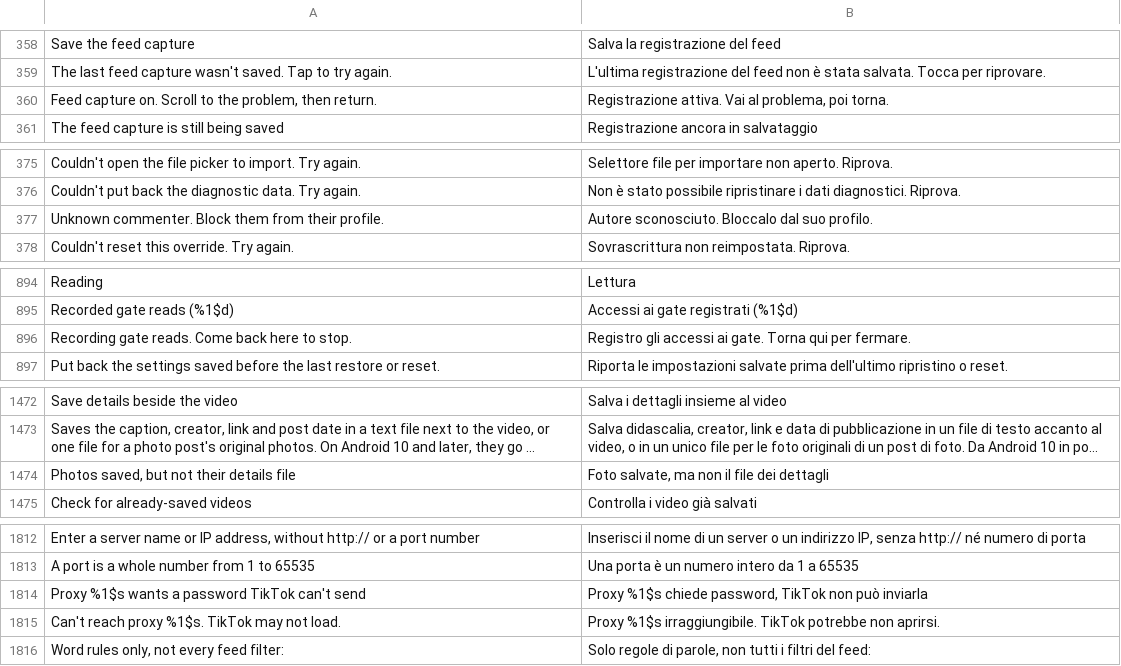
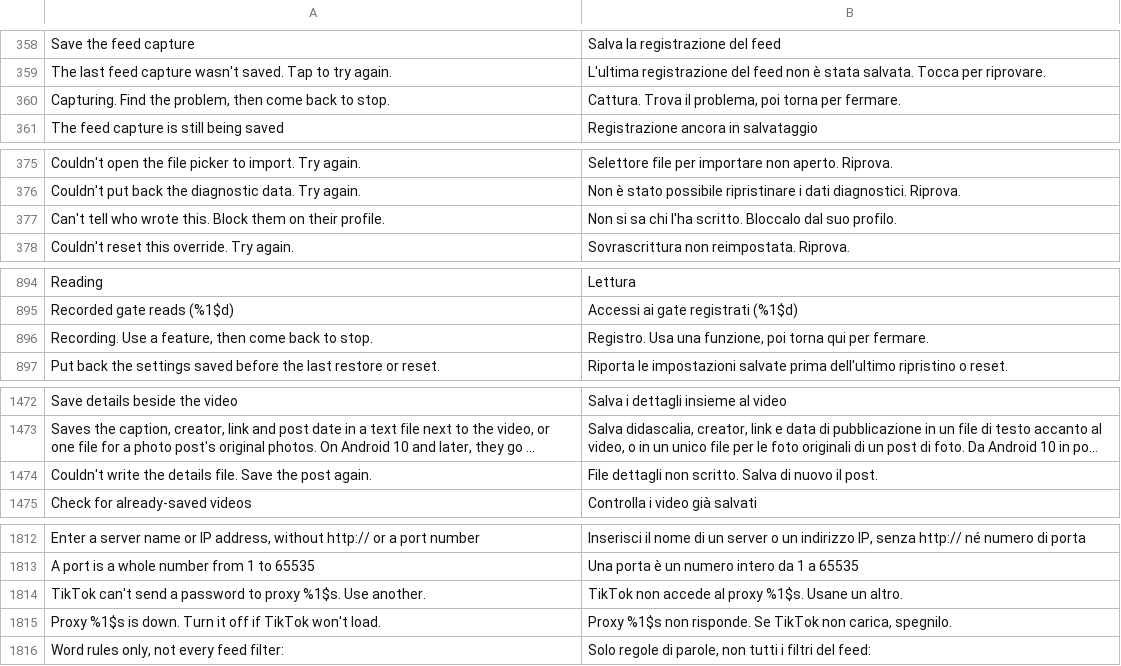
Before and after one commit to SysAdminDoc/HushFeed, a TSV file: extensions/tiktok/src/main/l10n/it.tsv, drawn as a sheet; only a part is shown, gaps mark what is left out; long unchanged cells end in …; removed rows and columns are numbered as before the commit, all else as after; the diff covers the shown part only; the diff names each change by its address in the sheet, - before the commit and + after, or states it on an @@ line.

```diff
--- a/extensions/tiktok/src/main/l10n/it.tsv
+++ b/extensions/tiktok/src/main/l10n/it.tsv
-row 360: Feed capture on. Scroll to the problem, then return. | Registrazione attiva. Vai al problema, poi torna.
+row 360: Capturing. Find the problem, then come back to stop. | Cattura. Trova il problema, poi torna per fermare.
-row 377: Unknown commenter. Block them from their profile. | Autore sconosciuto. Bloccalo dal suo profilo.
+row 377: Can't tell who wrote this. Block them on their profile. | Non si sa chi l'ha scritto. Bloccalo dal suo profilo.
-row 896: Recording gate reads. Come back here to stop. | Registro gli accessi ai gate. Torna qui per fermare.
+row 896: Recording. Use a feature, then come back to stop. | Registro. Usa una funzione, poi torna qui per fermare.
-row 1474: Photos saved, but not their details file | Foto salvate, ma non il file dei dettagli
+row 1474: Couldn't write the details file. Save the post again. | File dettagli non scritto. Salva di nuovo il post.
-row 1814: Proxy %1$s wants a password TikTok can't send | Proxy %1$s chiede password, TikTok non può inviarla
-row 1815: Can't reach proxy %1$s. TikTok may not load. | Proxy %1$s irraggiungibile. TikTok potrebbe non aprirsi.
+row 1814: TikTok can't send a password to proxy %1$s. Use another. | TikTok non accede al proxy %1$s. Usane un altro.
+row 1815: Proxy %1$s is down. Turn it off if TikTok won't load. | Proxy %1$s non risponde. Se TikTok non carica, spegnilo.
```
Also changed, not shown: 10 edited cells elsewhere in this file, extensions/tiktok/src/main/l10n/en.csv, extensions/tiktok/src/main/l10n/es.tsv, 28 other files.
